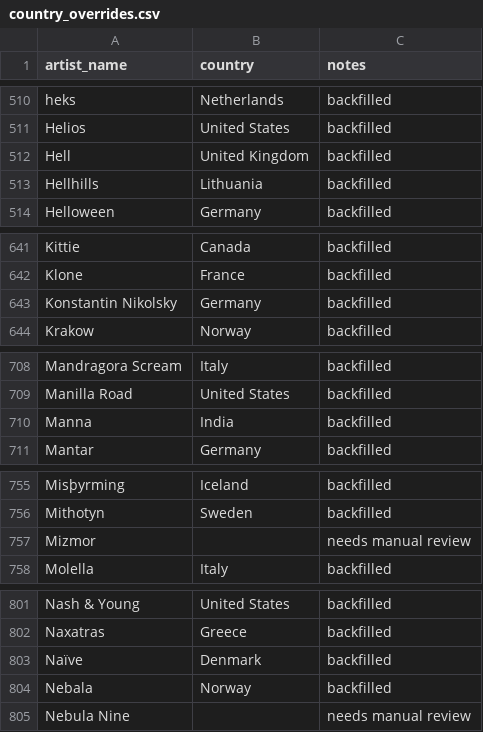
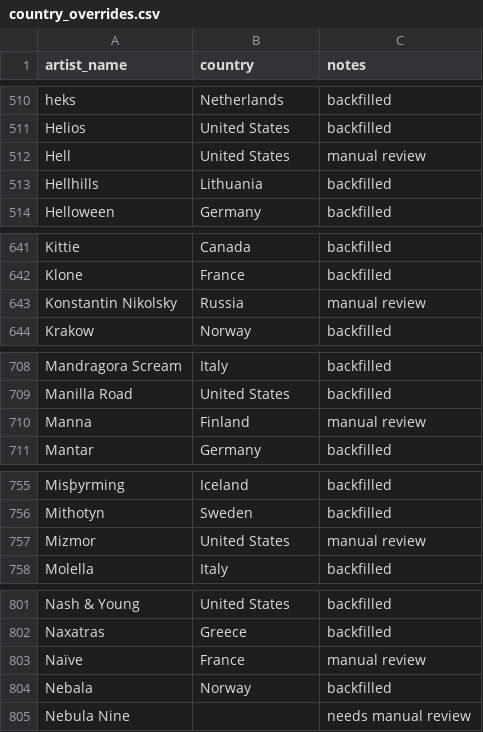
Before and after one commit to maxkrut/music-library-dashboard, a CSV file: data/country_overrides.csv, drawn as a sheet; only a part is shown, gaps mark what is left out; the diff covers the shown part only.

```diff
--- a/data/country_overrides.csv
+++ b/data/country_overrides.csv
@@ -511,3 +511,3 @@ heks,Netherlands,backfilled
 Helios,United States,backfilled
-Hell,United Kingdom,backfilled
+Hell,United States,manual review
 Hellhills,Lithuania,backfilled
@@ -642,3 +642,3 @@ Kittie,Canada,backfilled
 Klone,France,backfilled
-Konstantin Nikolsky,Germany,backfilled
+Konstantin Nikolsky,Russia,manual review
 Krakow,Norway,backfilled
@@ -709,3 +709,3 @@ Mandragora Scream,Italy,backfilled
 Manilla Road,United States,backfilled
-Manna,India,backfilled
+Manna,Finland,manual review
 Mantar,Germany,backfilled
@@ -756,3 +756,3 @@ Misþyrming,Iceland,backfilled
 Mithotyn,Sweden,backfilled
-Mizmor,,needs manual review
+Mizmor,United States,manual review
 Molella,Italy,backfilled
@@ -802,3 +802,3 @@ Nash & Young,United States,backfilled
 Naxatras,Greece,backfilled
-Naïve,Denmark,backfilled
+Naïve,France,manual review
 Nebala,Norway,backfilled
```
Also changed, not shown: 22 edited cells elsewhere in this file, 16 other files.
